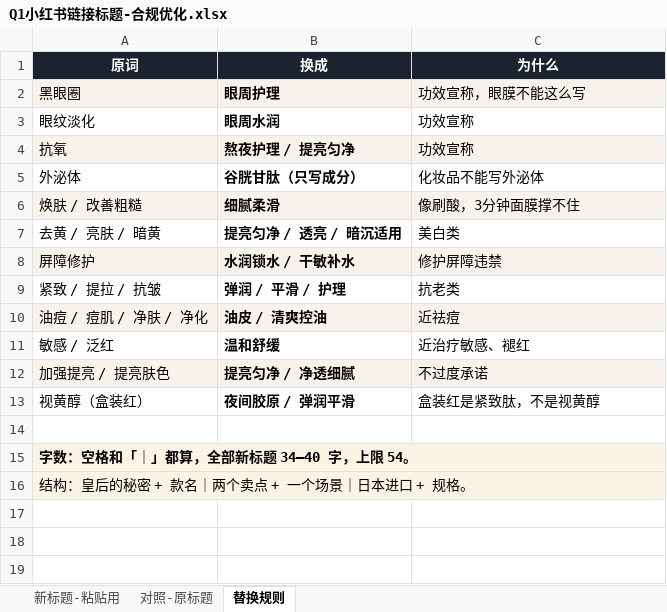
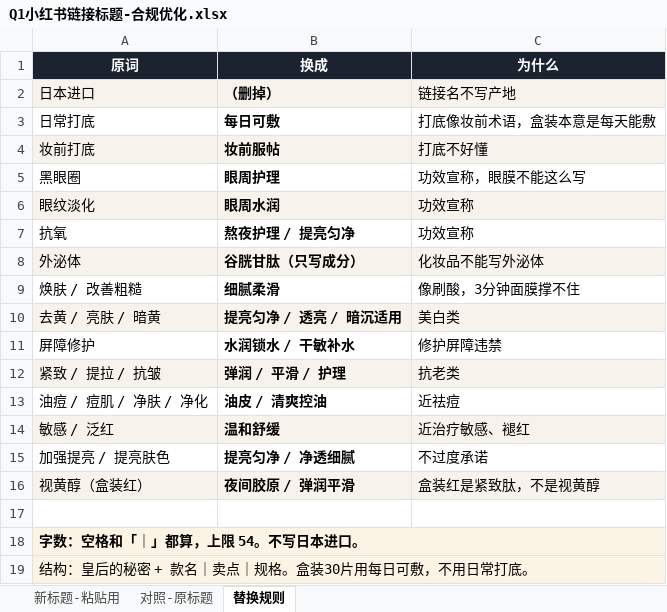
Before and after one commit to caowenwen-boop/-, an Excel workbook: docs/工作/04-营销推广/代运营-Quality1st/Q1小红书链接标题-合规优化.xlsx, sheet 替换规则, drawn as a sheet; values as stored, in another font and other column widths than the file's, no borders; addresses are those after the commit; the diff names each change by its address in the sheet, - before the commit and + after, or states it on an @@ line.

```diff
--- a/docs/工作/04-营销推广/代运营-Quality1st/Q1小红书链接标题-合规优化.xlsx (sheet 替换规则)
+++ b/docs/工作/04-营销推广/代运营-Quality1st/Q1小红书链接标题-合规优化.xlsx (sheet 替换规则)
+row 2: 日本进口 | （删掉） | 链接名不写产地
+row 3: 日常打底 | 每日可敷 | 打底像妆前术语，盒装本意是每天能敷
+row 4: 妆前打底 | 妆前服帖 | 打底不好懂
-A5:C5 fill: #F7F3EC
+A5:C5 fill: none
-A6:C6 fill: none
+A6:C6 fill: #F7F3EC
-A7:C7 fill: #F7F3EC
+A7:C7 fill: none
-A8:C8 fill: none
+A8:C8 fill: #F7F3EC
-A9:C9 fill: #F7F3EC
+A9:C9 fill: none
-A10:C10 fill: none
+A10:C10 fill: #F7F3EC
-A11:C11 fill: #F7F3EC
+A11:C11 fill: none
-A12:C12 fill: none
+A12:C12 fill: #F7F3EC
-A13:C13 fill: #F7F3EC
+A13:C13 fill: none
-A14:C14 fill: none
+A14:C14 fill: #F7F3EC
-A15:C15 fill: #F7F3EC
+A15:C15 fill: none
-A16:C16 fill: none
+A16:C16 fill: #F7F3EC
-A18 (原词): 字数：空格和「｜」都算，全部新标题 34–40 字，上限 54。
+A18 (原词): 字数：空格和「｜」都算，上限 54。不写日本进口。
-A19 (原词): 结构：皇后的秘密 + 款名｜两个卖点 + 一个场景｜日本进口 + 规格。
+A19 (原词): 结构：皇后的秘密 + 款名｜卖点｜规格。盒装30片用每日可敷，不用日常打底。
```
Also changed, not shown: sheet 对照-原标题, sheet 新标题-粘贴用, 2 other files.
